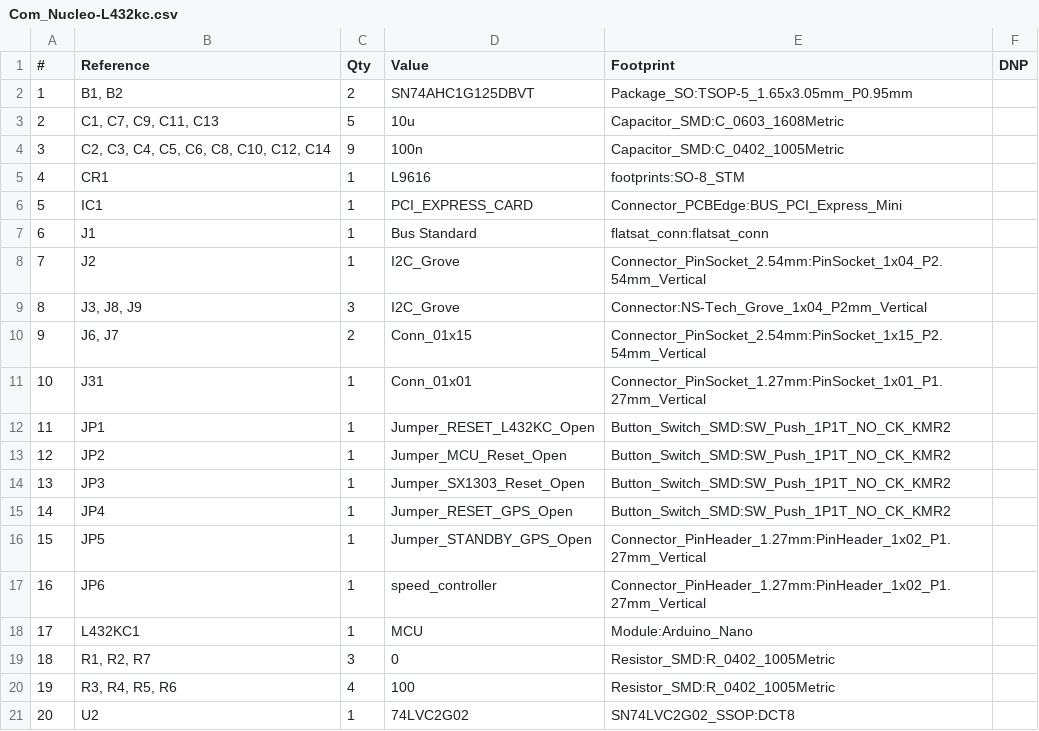
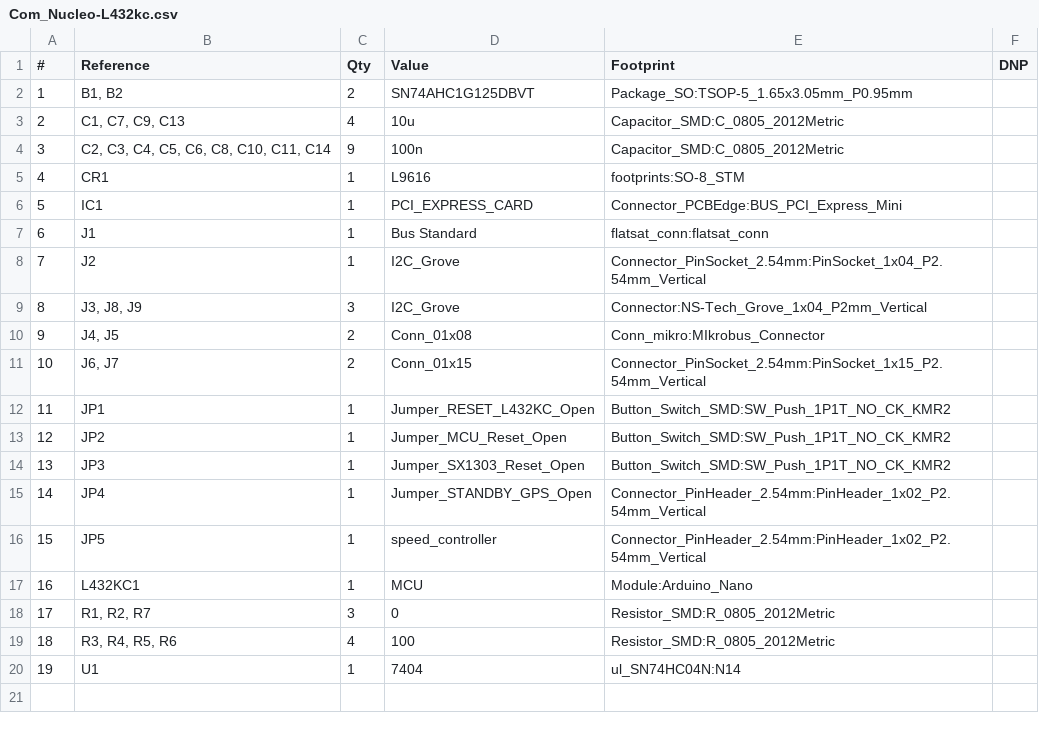
Before and after one commit to csu-grenoble/flatsat, a CSV file: Hardware/2U-PCB-Com_Nucleo-L432kC/Com_Nucleo-L432kc/Com_Nucleo-L432kc.csv, drawn as a sheet; removed rows and columns are numbered as before the commit, all else as after; the diff names each change by its address in the sheet, - before the commit and + after, or states it on an @@ line.

```diff
--- a/Hardware/2U-PCB-Com_Nucleo-L432kC/Com_Nucleo-L432kc/Com_Nucleo-L432kc.csv
+++ b/Hardware/2U-PCB-Com_Nucleo-L432kC/Com_Nucleo-L432kc/Com_Nucleo-L432kc.csv
-B3 (Reference): C1, C7, C9, C11, C13
+B3 (Reference): C1, C7, C9, C13
-C3 (Qty): 5
+C3 (Qty): 4
-E3 (Footprint): Capacitor_SMD:C_0603_1608Metric
+E3 (Footprint): Capacitor_SMD:C_0805_2012Metric
-B4 (Reference): C2, C3, C4, C5, C6, C8, C10, C12, C14
+B4 (Reference): C2, C3, C4, C5, C6, C8, C10, C11, C14
-E4 (Footprint): Capacitor_SMD:C_0402_1005Metric
+E4 (Footprint): Capacitor_SMD:C_0805_2012Metric
+row 10: 9 | J4, J5 | 2 | Conn_01x08 | Conn_mikro:MIkrobus_Connector
@@ column A (#) renumbered between rows 11 and 19 @@
-row 11: 10 | J31 | 1 | Conn_01x01 | Connector_PinSocket_1.27mm:PinSocket_1x01_P1.27mm_Vertical
-D15 (Value): Jumper_RESET_GPS_Open
+D15 (Value): Jumper_STANDBY_GPS_Open
-E15 (Footprint): Button_Switch_SMD:SW_Push_1P1T_NO_CK_KMR2
+E15 (Footprint): Connector_PinHeader_2.54mm:PinHeader_1x02_P2.54mm_Vertical
-D16 (Value): Jumper_STANDBY_GPS_Open
+D16 (Value): speed_controller
-E16 (Footprint): Connector_PinHeader_1.27mm:PinHeader_1x02_P1.27mm_Vertical
+E16 (Footprint): Connector_PinHeader_2.54mm:PinHeader_1x02_P2.54mm_Vertical
-row 17: 16 | JP6 | 1 | speed_controller | Connector_PinHeader_1.27mm:PinHeader_1x02_P1.27mm_Vertical
-E18:E19 (Footprint): Resistor_SMD:R_0402_1005Metric
+E18:E19 (Footprint): Resistor_SMD:R_0805_2012Metric
-row 21: 20 | U2 | 1 | 74LVC2G02 | SN74LVC2G02_SSOP:DCT8
+row 20: 19 | U1 | 1 | 7404 | ul_SN74HC04N:N14
```
Also changed, not shown: 19 other files.
